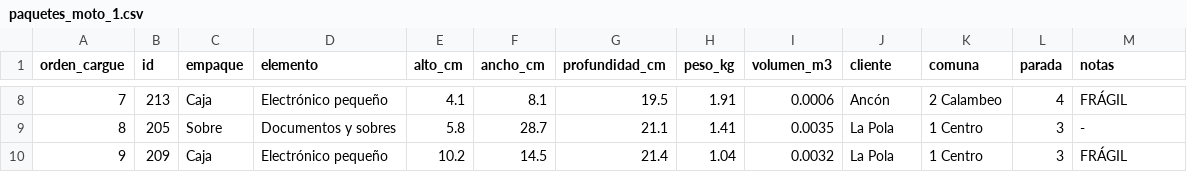
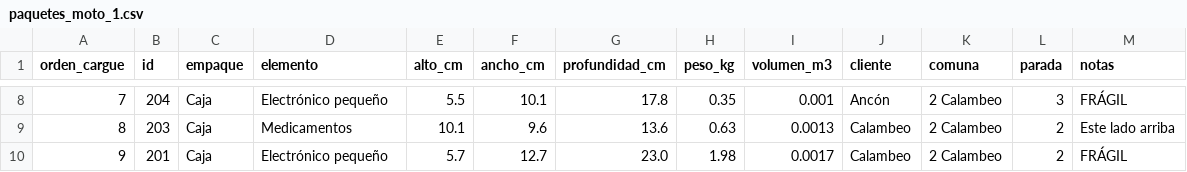
Before and after one commit to LuisDTP1/Programacion-Dinamica, a CSV file: salidas/paquetes_moto_1.csv, drawn as a sheet; only a part is shown, gaps mark what is left out; the diff covers the shown part only.

```diff
--- a/salidas/paquetes_moto_1.csv
+++ b/salidas/paquetes_moto_1.csv
@@ -8,3 +8,3 @@
-7;213;Caja;Electrónico pequeño;4.1;8.1;19.5;1.91;0.0006;Ancón;2 Calambeo;4;FRÁGIL
-8;205;Sobre;Documentos y sobres;5.8;28.7;21.1;1.41;0.0035;La Pola;1 Centro;3;-
-9;209;Caja;Electrónico pequeño;10.2;14.5;21.4;1.04;0.0032;La Pola;1 Centro;3;FRÁGIL
+7;204;Caja;Electrónico pequeño;5.5;10.1;17.8;0.35;0.001;Ancón;2 Calambeo;3;FRÁGIL
+8;203;Caja;Medicamentos;10.1;9.6;13.6;0.63;0.0013;Calambeo;2 Calambeo;2;Este lado arriba
+9;201;Caja;Electrónico pequeño;5.7;12.7;23.0;1.98;0.0017;Calambeo;2 Calambeo;2;FRÁGIL
```
Also changed, not shown: 119 edited cells elsewhere in this file, salidas/paquetes_camion_1.csv, salidas/paquetes_camion_2.csv, 3 other files.
